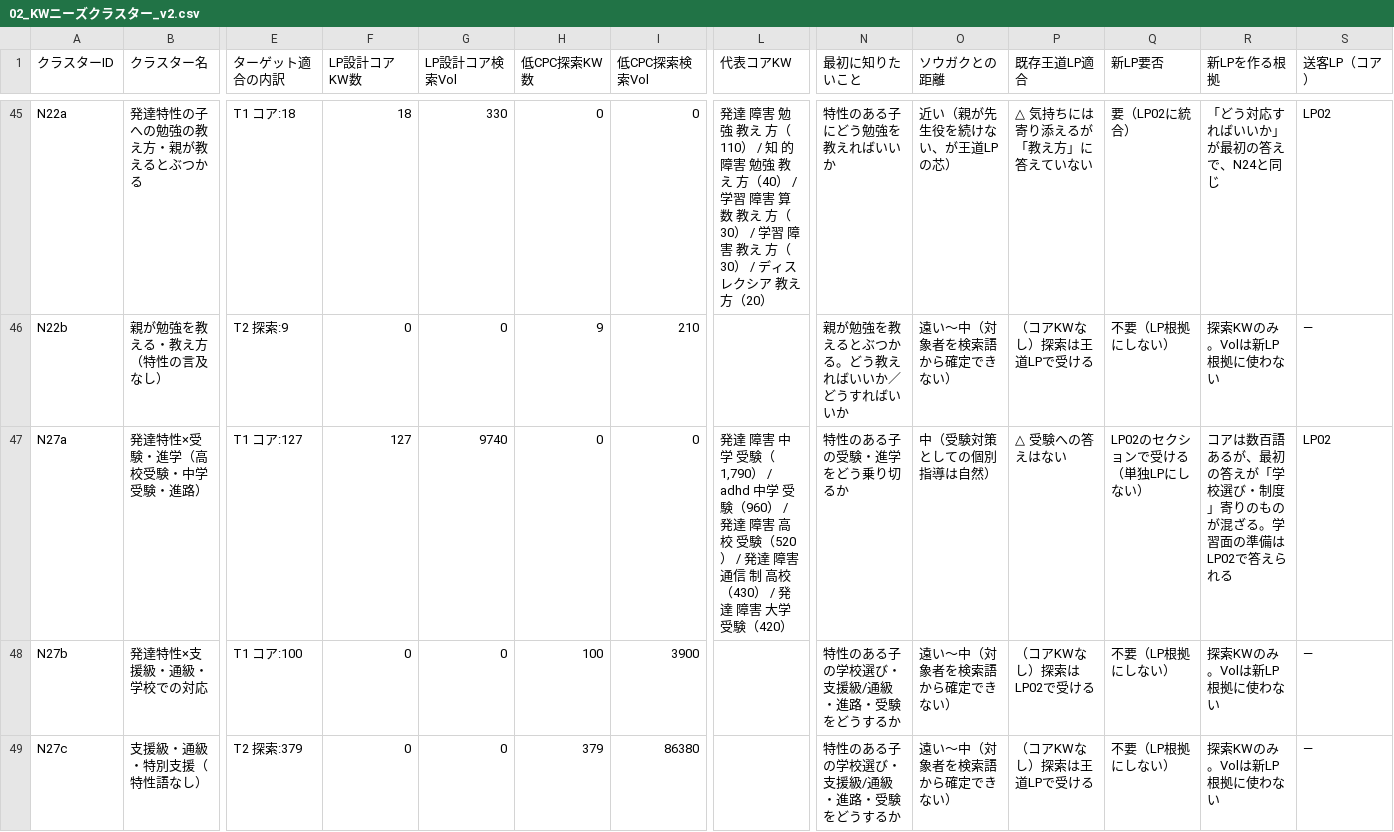
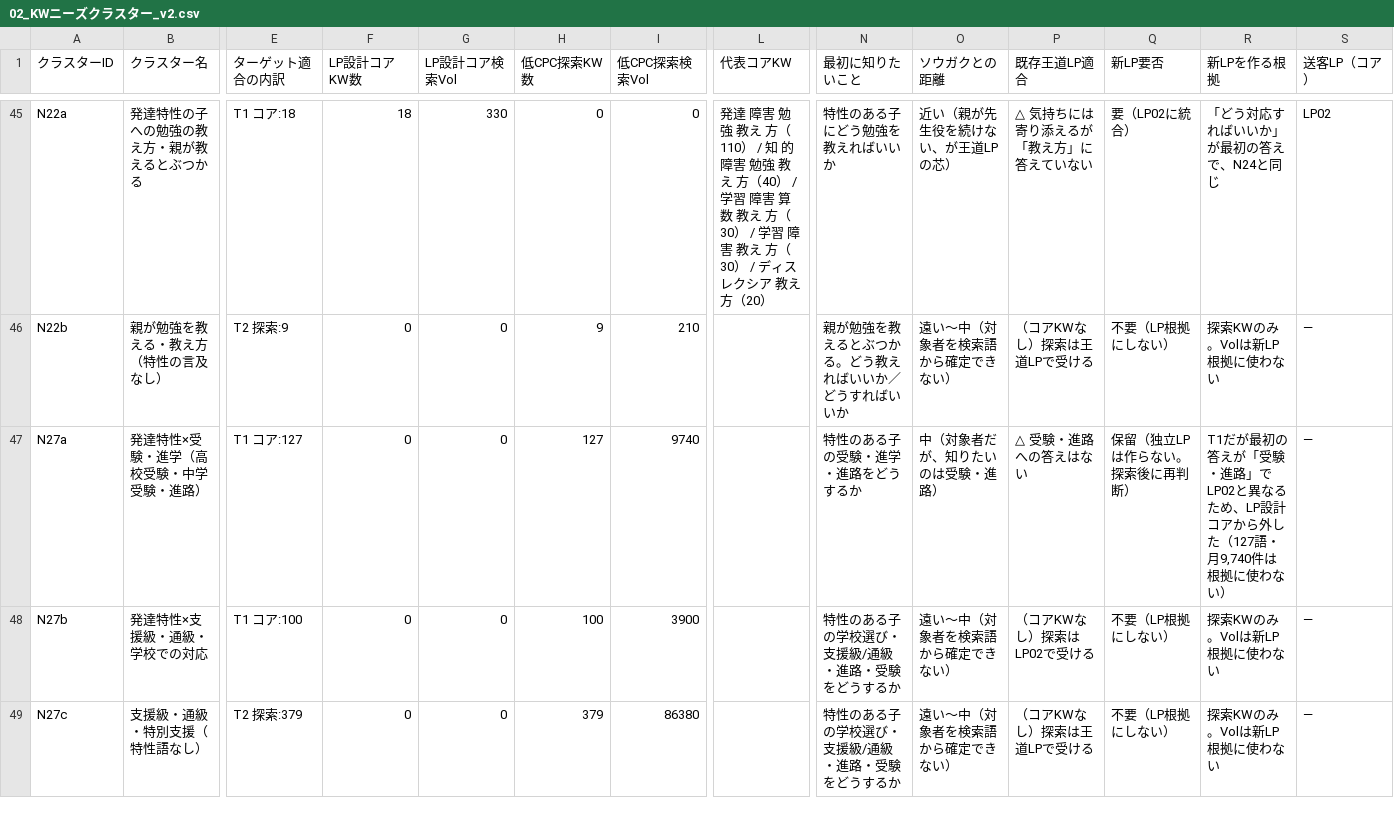
Before and after one commit to kkeisuke0407-crypto/gakusyu, a CSV file: 案件_ソウガク/KW最終選定_20261005/02_KWニーズクラスター_v2.csv, drawn as a sheet; only a part is shown, gaps mark what is left out; the diff names each change by its address in the sheet, - before the commit and + after, or states it on an @@ line.

```diff
--- a/案件_ソウガク/KW最終選定_20261005/02_KWニーズクラスター_v2.csv
+++ b/案件_ソウガク/KW最終選定_20261005/02_KWニーズクラスター_v2.csv
-F47 (LP設計コアKW数): 127
+F47 (LP設計コアKW数): 0
-G47 (LP設計コア検索Vol): 9740
+G47 (LP設計コア検索Vol): 0
-H47 (低CPC探索KW数): 0
+H47 (低CPC探索KW数): 127
-I47 (低CPC探索検索Vol): 0
+I47 (低CPC探索検索Vol): 9740
-L47 (代表コアKW): 発達 障害 中学 受験（1,790） / adhd 中学 受験（960） / 発達 障害 高校 受験（520） / 発達 障害 通信 制 高校（430） / 発達 障害 大学 受験（420）
+L47 (代表コアKW): (empty)
-N47 (最初に知りたいこと): 特性のある子の受験・進学をどう乗り切るか
+N47 (最初に知りたいこと): 特性のある子の受験・進学・進路をどうするか
-O47 (ソウガクとの距離): 中（受験対策としての個別指導は自然）
+O47 (ソウガクとの距離): 中（対象者だが、知りたいのは受験・進路）
-P47 (既存王道LP適合): △ 受験への答えはない
+P47 (既存王道LP適合): △ 受験・進路への答えはない
-Q47 (新LP要否): LP02のセクションで受ける（単独LPにしない）
+Q47 (新LP要否): 保留（独立LPは作らない。探索後に再判断）
-R47 (新LPを作る根拠): コアは数百語あるが、最初の答えが「学校選び・制度」寄りのものが混ざる。学習面の準備はLP02で答えられる
+R47 (新LPを作る根拠): T1だが最初の答えが「受験・進路」でLP02と異なるため、LP設計コアから外した（127語・月9,740件は根拠に使わない）
-S47 (送客LP（コア）): LP02
+S47 (送客LP（コア）): —
```
Also changed, not shown: 案件_ソウガク/KW最終選定_20261005/03_必要LP設計_v2.csv, 7 other files.
